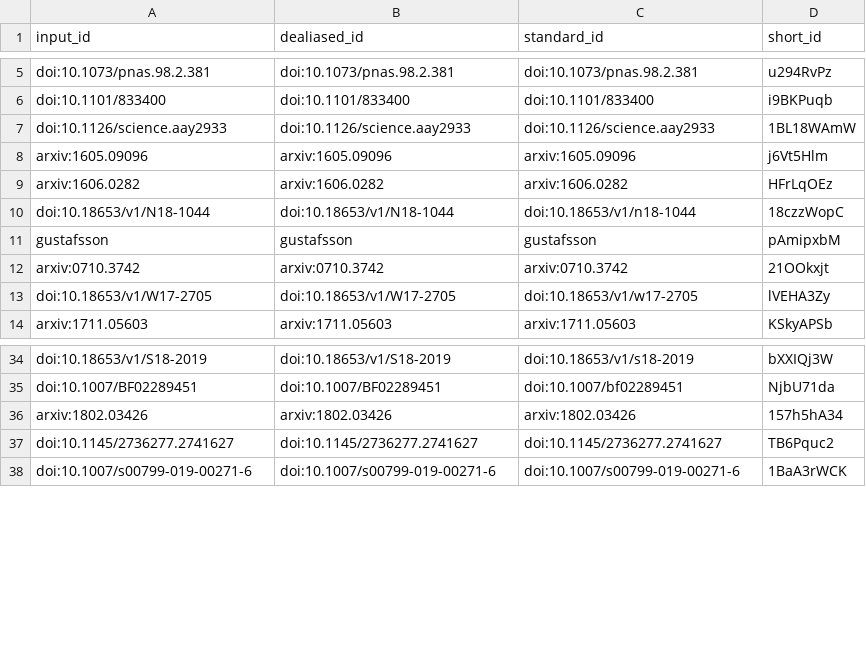
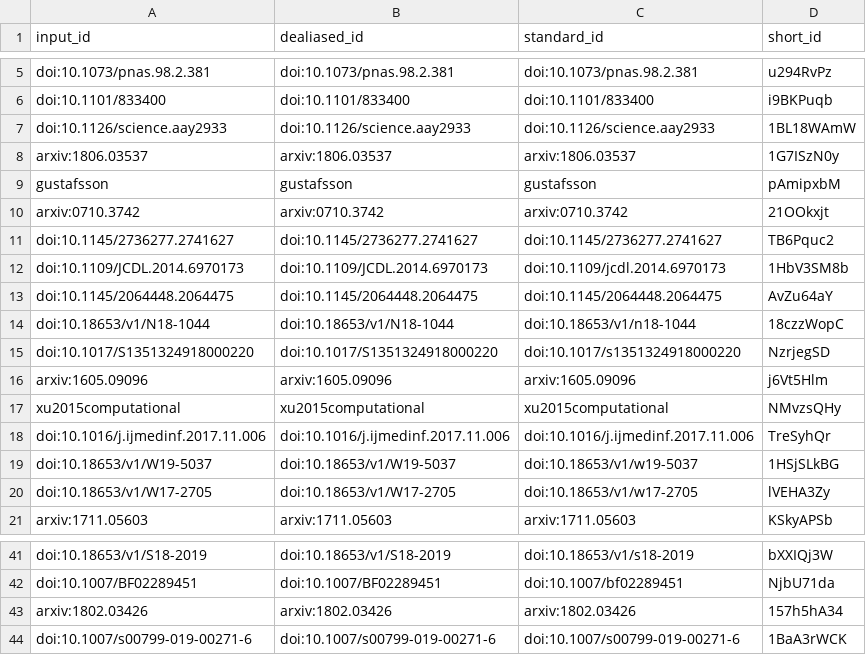
Before and after one commit to greenelab/word_lapse_manuscript, a TSV file: citations.tsv, drawn as a sheet; only a part is shown, gaps mark what is left out.

```diff
--- a/citations.tsv
+++ b/citations.tsv
@@ -7,7 +7,14 @@ doi:10.1101/833400	doi:10.1101/833400	doi:10.1101/833400	i9BKPuqb
 doi:10.1126/science.aay2933	doi:10.1126/science.aay2933	doi:10.1126/science.aay2933	1BL18WAmW
-arxiv:1605.09096	arxiv:1605.09096	arxiv:1605.09096	j6Vt5Hlm
-arxiv:1606.0282	arxiv:1606.0282	arxiv:1606.0282	HFrLqOEz
-doi:10.18653/v1/N18-1044	doi:10.18653/v1/N18-1044	doi:10.18653/v1/n18-1044	18czzWopC
+arxiv:1806.03537	arxiv:1806.03537	arxiv:1806.03537	1G7ISzN0y
 gustafsson	gustafsson	gustafsson	pAmipxbM
 arxiv:0710.3742	arxiv:0710.3742	arxiv:0710.3742	21OOkxjt
+doi:10.1145/2736277.2741627	doi:10.1145/2736277.2741627	doi:10.1145/2736277.2741627	TB6Pquc2
+doi:10.1109/JCDL.2014.6970173	doi:10.1109/JCDL.2014.6970173	doi:10.1109/jcdl.2014.6970173	1HbV3SM8b
+doi:10.1145/2064448.2064475	doi:10.1145/2064448.2064475	doi:10.1145/2064448.2064475	AvZu64aY
+doi:10.18653/v1/N18-1044	doi:10.18653/v1/N18-1044	doi:10.18653/v1/n18-1044	18czzWopC
+doi:10.1017/S1351324918000220	doi:10.1017/S1351324918000220	doi:10.1017/s1351324918000220	NzrjegSD
+arxiv:1605.09096	arxiv:1605.09096	arxiv:1605.09096	j6Vt5Hlm
+xu2015computational	xu2015computational	xu2015computational	NMvzsQHy
+doi:10.1016/j.ijmedinf.2017.11.006	doi:10.1016/j.ijmedinf.2017.11.006	doi:10.1016/j.ijmedinf.2017.11.006	TreSyhQr
+doi:10.18653/v1/W19-5037	doi:10.18653/v1/W19-5037	doi:10.18653/v1/w19-5037	1HSjSLkBG
 doi:10.18653/v1/W17-2705	doi:10.18653/v1/W17-2705	doi:10.18653/v1/w17-2705	lVEHA3Zy
@@ -36,3 +43,2 @@ doi:10.1007/BF02289451	doi:10.1007/BF02289451	doi:10.1007/bf02289451	NjbU71da
 arxiv:1802.03426	arxiv:1802.03426	arxiv:1802.03426	157h5hA34
-doi:10.1145/2736277.2741627	doi:10.1145/2736277.2741627	doi:10.1145/2736277.2741627	TB6Pquc2
 doi:10.1007/s00799-019-00271-6	doi:10.1007/s00799-019-00271-6	doi:10.1007/s00799-019-00271-6	1BaA3rWCK
```
Also changed, not shown: 8 other files.
